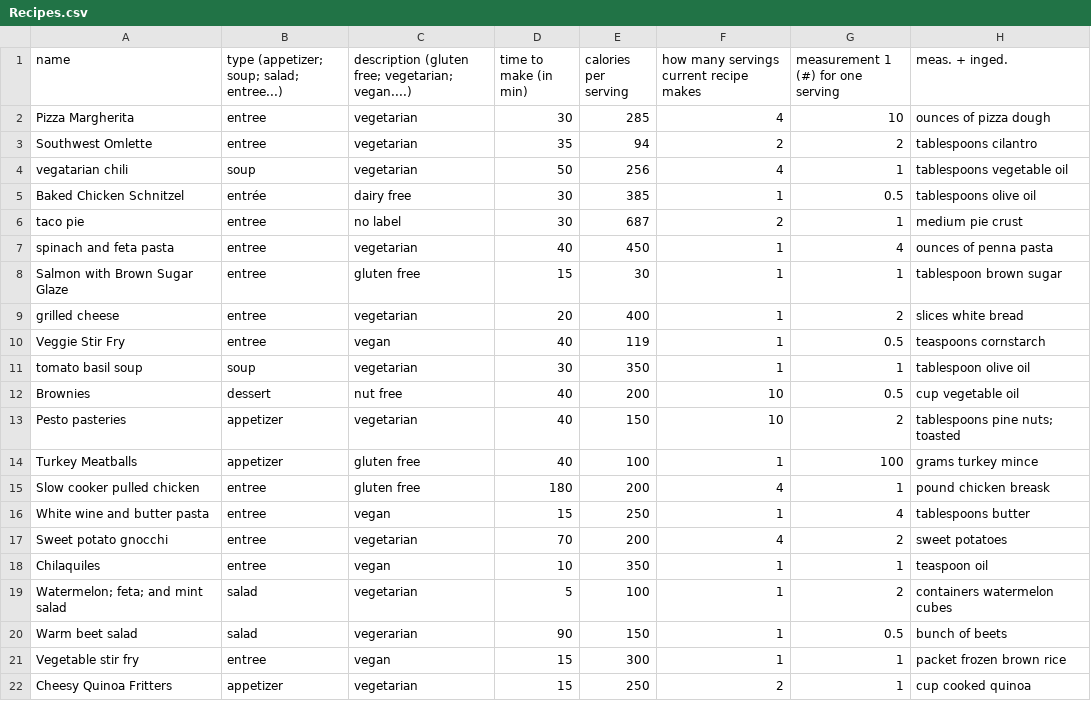
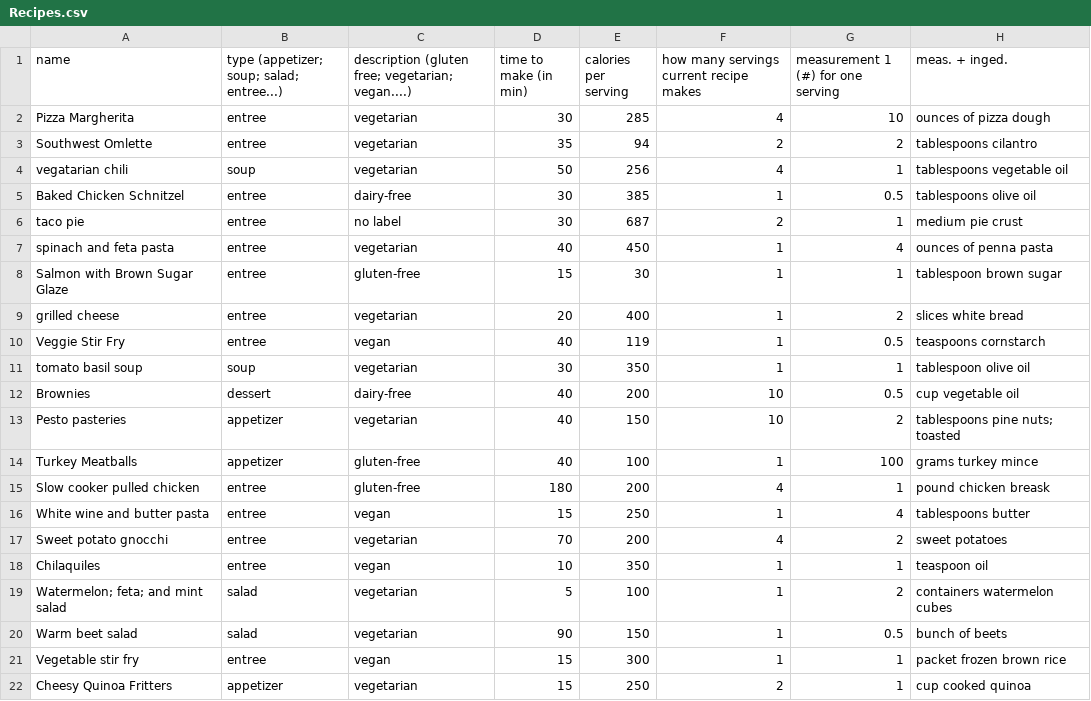
Before and after one commit to gpretekin101/Cs11a-FinalProject, a CSV file: Recipes.csv, drawn as a sheet; only a part is shown; the diff names each change by its address in the sheet, - before the commit and + after, or states it on an @@ line.

Commit message:
Added to code
The user inputs type, label, time and calories and the program prints out the title of each recipe that has all the requirements

```diff
--- a/Recipes.csv
+++ b/Recipes.csv
-B5: entrée
+B5: entree
-C5: dairy free
+C5: dairy-free
-C8: gluten free
+C8: gluten-free
-C12: nut free
+C12: dairy-free
-C14:C15: gluten free
+C14:C15: gluten-free
-C20: vegerarian
+C20: vegetarian
```
Also changed, not shown: 1 other file.
